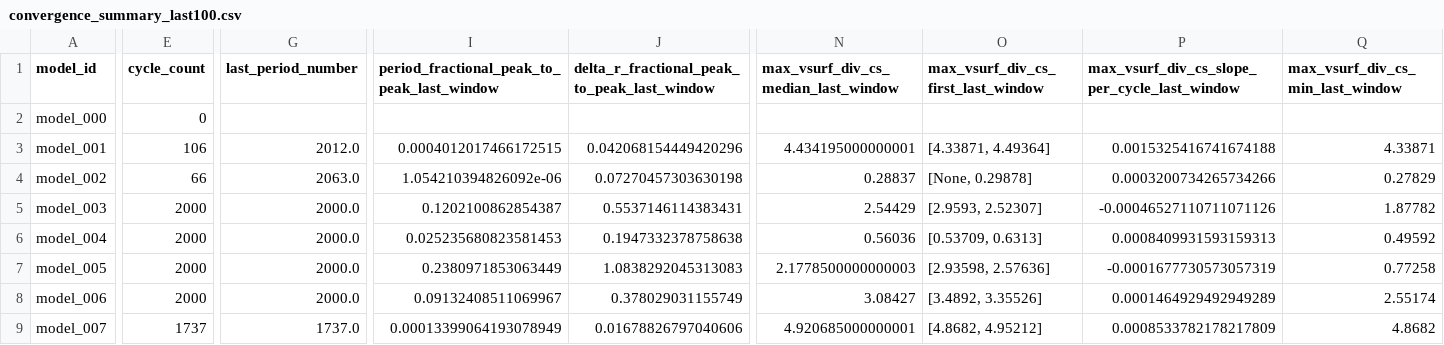
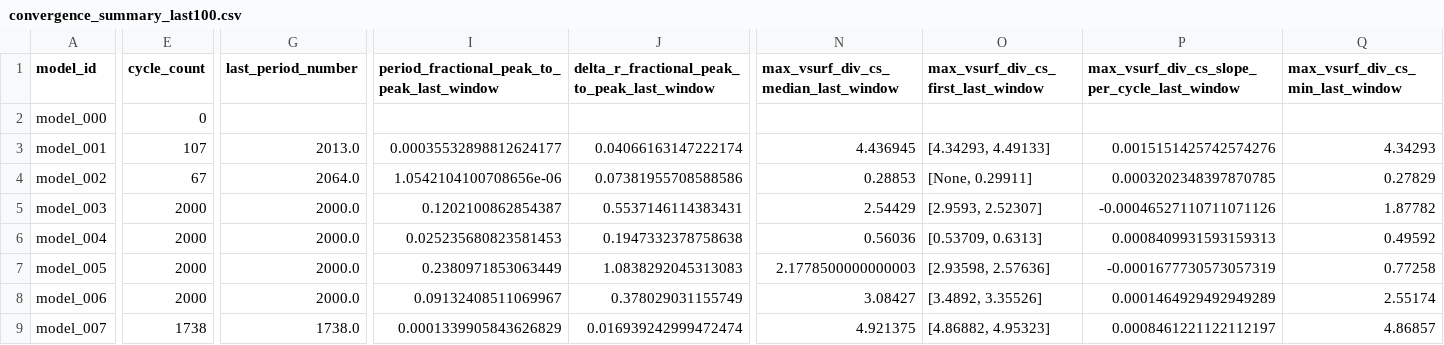
Before and after one commit to earlbellinger/kappa, a CSV file: site/metadata/convergence_summary_last100.csv, drawn as a sheet; only a part is shown, gaps mark what is left out; the diff covers the shown part only; the diff names each change by its address in the sheet, - before the commit and + after, or states it on an @@ line.

Commit message:
Refresh full convergence gate snapshot

```diff
--- a/site/metadata/convergence_summary_last100.csv
+++ b/site/metadata/convergence_summary_last100.csv
-E3 (cycle_count): 106
+E3 (cycle_count): 107
-G3 (last_period_number): 2012.0
+G3 (last_period_number): 2013.0
-I3: 0.0004012017466172515
+I3: 0.00035532898812624177
-J3: 0.042068154449420296
+J3: 0.04066163147222174
-N3: 4.434195000000001
+N3: 4.436945
-O3: [4.33871, 4.49364]
+O3: [4.34293, 4.49133]
-P3: 0.0015325416741674188
+P3: 0.0015151425742574276
-Q3 (max_vsurf_div_cs_min_last_window): 4.33871
+Q3 (max_vsurf_div_cs_min_last_window): 4.34293
-E4 (cycle_count): 66
+E4 (cycle_count): 67
-G4 (last_period_number): 2063.0
+G4 (last_period_number): 2064.0
-I4: 1.054210394826092e-06
+I4: 1.0542104100708656e-06
-J4: 0.07270457303630198
+J4: 0.07381955708588586
-N4: 0.28837
+N4: 0.28853
-O4: [None, 0.29878]
+O4: [None, 0.29911]
-P4: 0.0003200734265734266
+P4: 0.0003202348397870785
-E9 (cycle_count): 1737
+E9 (cycle_count): 1738
-G9 (last_period_number): 1737.0
+G9 (last_period_number): 1738.0
-I9: 0.00013399064193078949
+I9: 0.0001339905843626829
-J9: 0.01678826797040606
+J9: 0.016939242999472474
-N9: 4.920685000000001
+N9: 4.921375
-O9: [4.8682, 4.95212]
+O9: [4.86882, 4.95323]
-P9: 0.0008533782178217809
+P9: 0.0008461221122112197
-Q9 (max_vsurf_div_cs_min_last_window): 4.8682
+Q9 (max_vsurf_div_cs_min_last_window): 4.86857
```
Also changed, not shown: 21 edited cells elsewhere in this file, site/metadata/analysis_completion_status.csv, site/metadata/convergence_gate_audit.csv, 32 other files.
